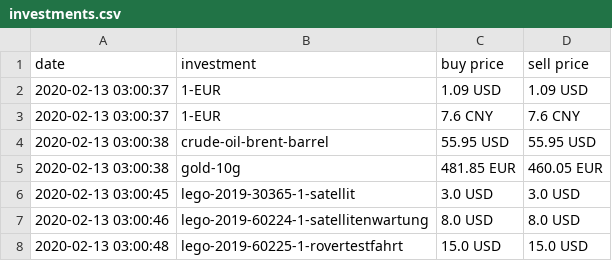
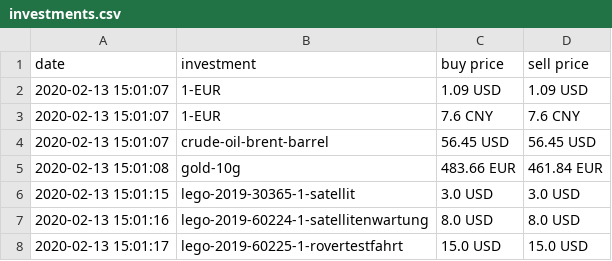
Before and after one commit to ooz/zeitgeist, a CSV file: investments.csv, drawn as a sheet.

```diff
--- a/investments.csv
+++ b/investments.csv
@@ -1,8 +1,8 @@
 date, investment, buy price, sell price
-2020-02-13 03:00:37, 1-EUR, 1.09 USD, 1.09 USD
-2020-02-13 03:00:37, 1-EUR, 7.6 CNY, 7.6 CNY
-2020-02-13 03:00:38, crude-oil-brent-barrel, 55.95 USD, 55.95 USD
-2020-02-13 03:00:38, gold-10g, 481.85 EUR, 460.05 EUR
-2020-02-13 03:00:45, lego-2019-30365-1-satellit, 3.0 USD, 3.0 USD
-2020-02-13 03:00:46, lego-2019-60224-1-satellitenwartung, 8.0 USD, 8.0 USD
-2020-02-13 03:00:48, lego-2019-60225-1-rovertestfahrt, 15.0 USD, 15.0 USD
+2020-02-13 15:01:07, 1-EUR, 1.09 USD, 1.09 USD
+2020-02-13 15:01:07, 1-EUR, 7.6 CNY, 7.6 CNY
+2020-02-13 15:01:07, crude-oil-brent-barrel, 56.45 USD, 56.45 USD
+2020-02-13 15:01:08, gold-10g, 483.66 EUR, 461.84 EUR
+2020-02-13 15:01:15, lego-2019-30365-1-satellit, 3.0 USD, 3.0 USD
+2020-02-13 15:01:16, lego-2019-60224-1-satellitenwartung, 8.0 USD, 8.0 USD
+2020-02-13 15:01:17, lego-2019-60225-1-rovertestfahrt, 15.0 USD, 15.0 USD
```
Also changed, not shown: 1 other file.
